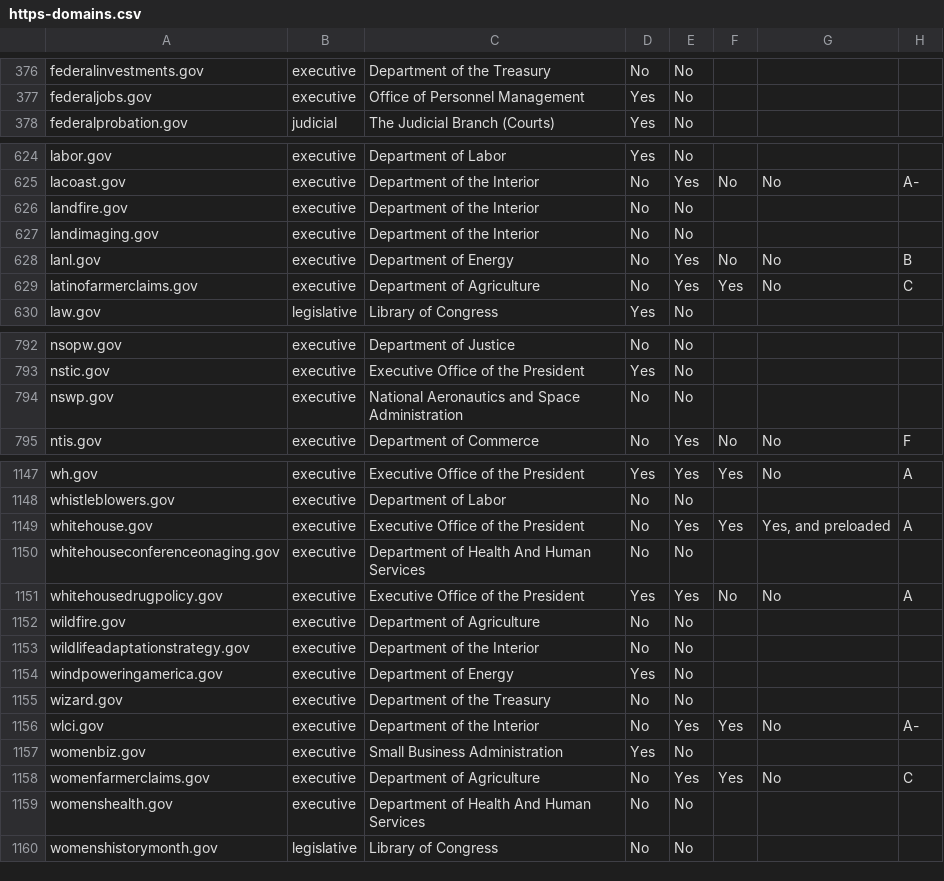
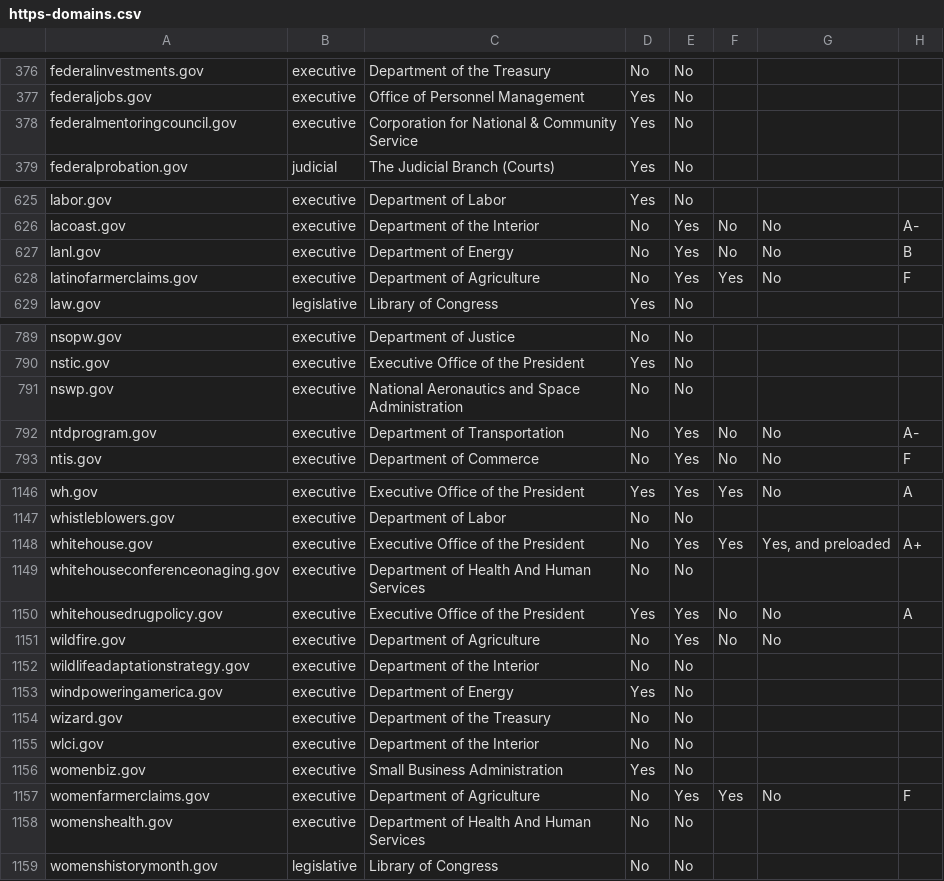
Before and after one commit to 18F/pulse, a CSV file: assets/data/tables/https/https-domains.csv, drawn as a sheet; only a part is shown, gaps mark what is left out; the diff covers the shown part only.

```diff
--- a/assets/data/tables/https/https-domains.csv
+++ b/assets/data/tables/https/https-domains.csv
@@ -377,2 +377,3 @@ federalinvestments.gov,executive,Department of the Treasury,No,No,,,
 federaljobs.gov,executive,Office of Personnel Management,Yes,No,,,
+federalmentoringcouncil.gov,executive,Corporation for National & Community Service,Yes,No,,,
 federalprobation.gov,judicial,The Judicial Branch (Courts),Yes,No,,,
@@ -625,6 +626,4 @@ labor.gov,executive,Department of Labor,Yes,No,,,
 lacoast.gov,executive,Department of the Interior,No,Yes,No,No,A-
-landfire.gov,executive,Department of the Interior,No,No,,,
-landimaging.gov,executive,Department of the Interior,No,No,,,
 lanl.gov,executive,Department of Energy,No,Yes,No,No,B
-latinofarmerclaims.gov,executive,Department of Agriculture,No,Yes,Yes,No,C
+latinofarmerclaims.gov,executive,Department of Agriculture,No,Yes,Yes,No,F
 law.gov,legislative,Library of Congress,Yes,No,,,
@@ -794,2 +791,3 @@ nstic.gov,executive,Executive Office of the President,Yes,No,,,
 nswp.gov,executive,National Aeronautics and Space Administration,No,No,,,
+ntdprogram.gov,executive,Department of Transportation,No,Yes,No,No,A-
 ntis.gov,executive,Department of Commerce,No,Yes,No,No,F
@@ -1148,6 +1147,6 @@ wh.gov,executive,Executive Office of the President,Yes,Yes,Yes,No,A
 whistleblowers.gov,executive,Department of Labor,No,No,,,
-whitehouse.gov,executive,Executive Office of the President,No,Yes,Yes,"Yes, and preloaded",A
+whitehouse.gov,executive,Executive Office of the President,No,Yes,Yes,"Yes, and preloaded",A+
 whitehouseconferenceonaging.gov,executive,Department of Health And Human Services,No,No,,,
 whitehousedrugpolicy.gov,executive,Executive Office of the President,Yes,Yes,No,No,A
-wildfire.gov,executive,Department of Agriculture,No,No,,,
+wildfire.gov,executive,Department of Agriculture,No,Yes,No,No,
 wildlifeadaptationstrategy.gov,executive,Department of the Interior,No,No,,,
@@ -1155,5 +1154,5 @@ windpoweringamerica.gov,executive,Department of Energy,Yes,No,,,
 wizard.gov,executive,Department of the Treasury,No,No,,,
-wlci.gov,executive,Department of the Interior,No,Yes,Yes,No,A-
+wlci.gov,executive,Department of the Interior,No,No,,,
 womenbiz.gov,executive,Small Business Administration,Yes,No,,,
-womenfarmerclaims.gov,executive,Department of Agriculture,No,Yes,Yes,No,C
+womenfarmerclaims.gov,executive,Department of Agriculture,No,Yes,Yes,No,F
 womenshealth.gov,executive,Department of Health And Human Services,No,No,,,
```
Also changed, not shown: 2 added rows, 3 removed rows and 102 edited cells elsewhere in this file, assets/data/tables/analytics/analytics-domains.csv, 4 other files.
